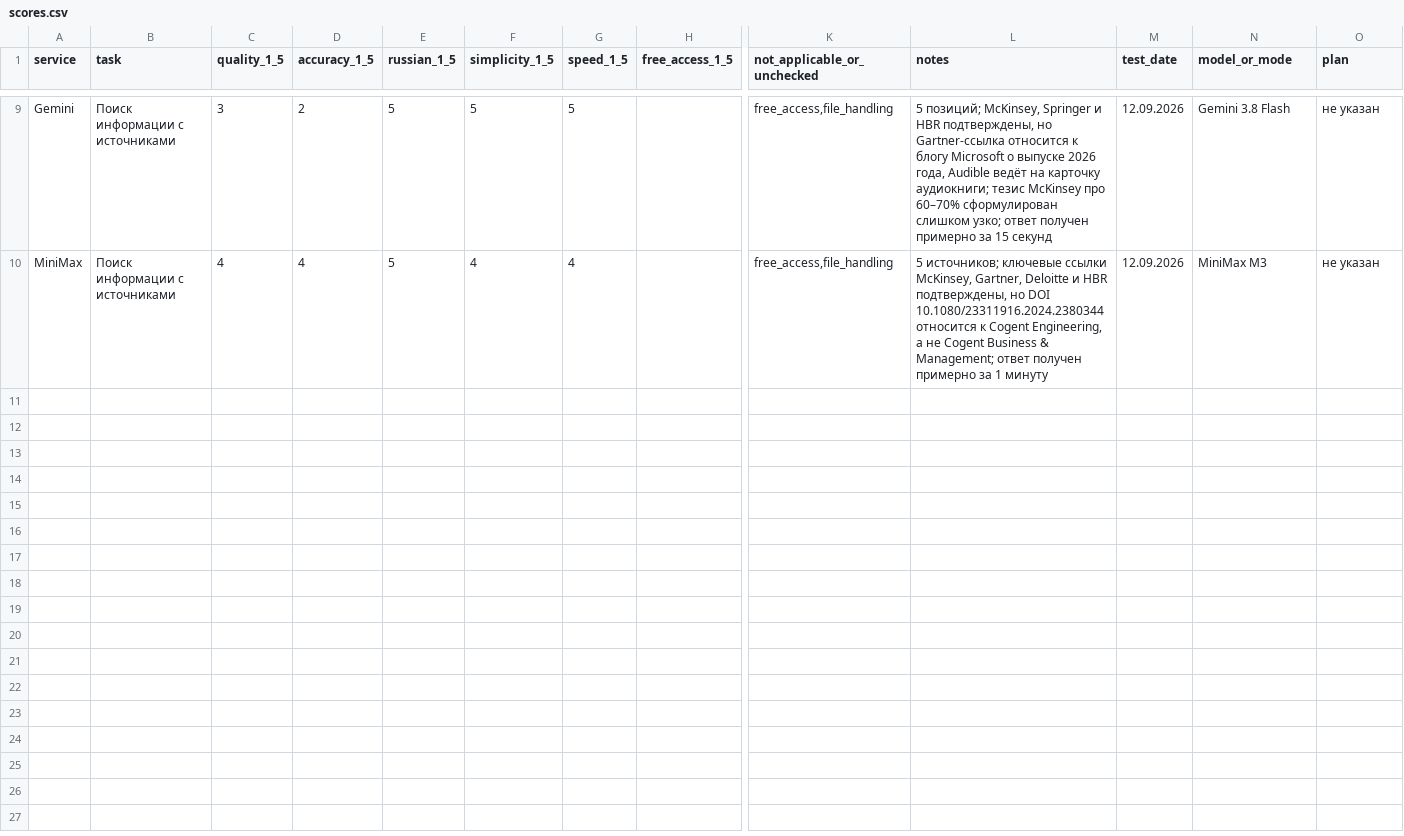
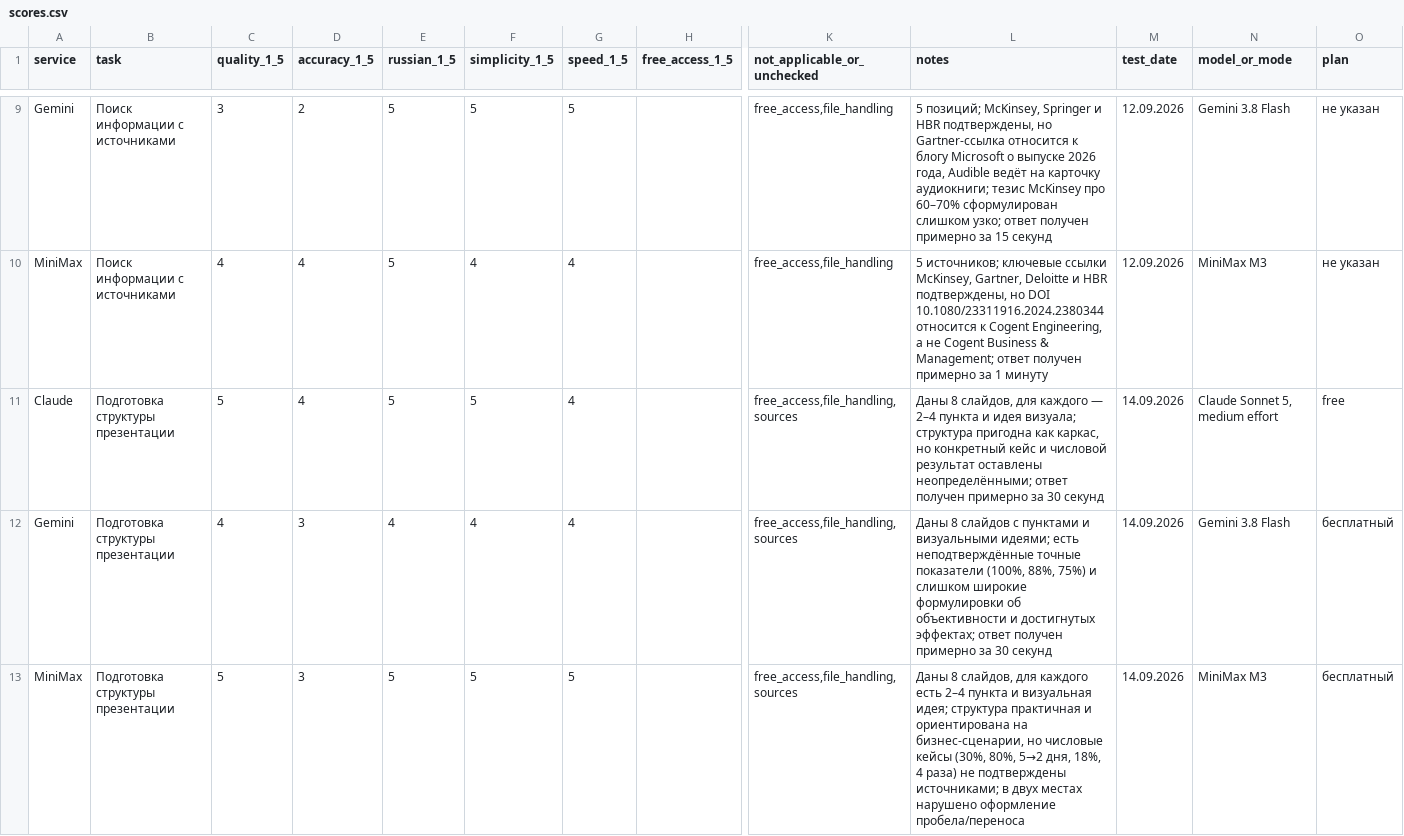
Before and after one commit to lollyunited27/ai-tools-for-students, a CSV file: results/scores.csv, drawn as a sheet; only a part is shown, gaps mark what is left out; rows hold the shown columns only; the diff names each change by its address in the sheet, - before the commit and + after, or states it on an @@ line.

```diff
--- a/results/scores.csv
+++ b/results/scores.csv
+row 11: Claude | Подготовка структуры презентации | 5 | 4 | 5 | 5 | 4 |  | free_access,file_handling,sources | Даны 8 слайдов, для каждого — 2–4 пункта и идея визуала; структура пригодна как каркас, но конкретный кейс и числовой результат оставлены неопределёнными; ответ получен примерно за 30 секунд | 14.09.2026 | Claude Sonnet 5, medium effort | free
+row 12: Gemini | Подготовка структуры презентации | 4 | 3 | 4 | 4 | 4 |  | free_access,file_handling,sources | Даны 8 слайдов с пунктами и визуальными идеями; есть неподтверждённые точные показатели (100%, 88%, 75%) и слишком широкие формулировки об объективности и достигнутых эффектах; ответ получен примерно за 30 секунд | 14.09.2026 | Gemini 3.8 Flash | бесплатный
+row 13: MiniMax | Подготовка структуры презентации | 5 | 3 | 5 | 5 | 5 |  | free_access,file_handling,sources | Даны 8 слайдов, для каждого есть 2–4 пункта и визуальная идея; структура практичная и ориентирована на бизнес-сценарии, но числовые кейсы (30%, 80%, 5→2 дня, 18%, 4 раза) не подтверждены источниками; в двух местах нарушено оформление пробела/переноса | 14.09.2026 | MiniMax M3 | бесплатный
```
Also changed, not shown: 1 other file.
